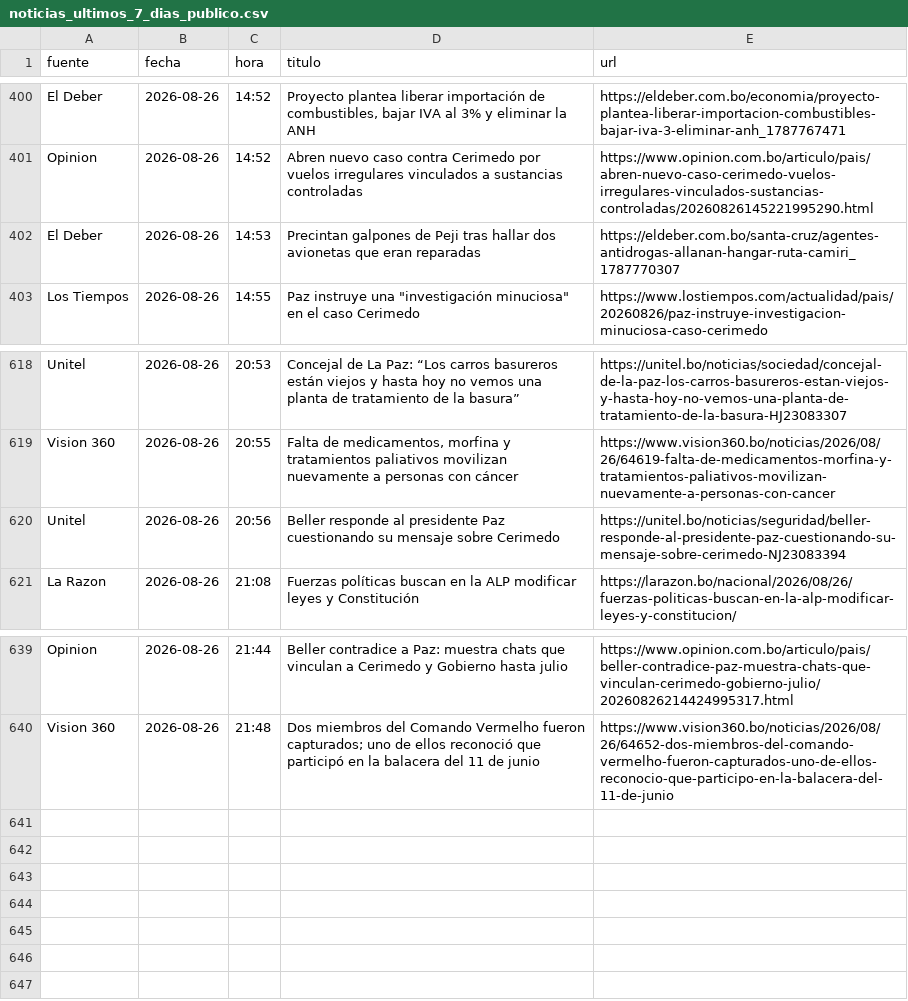
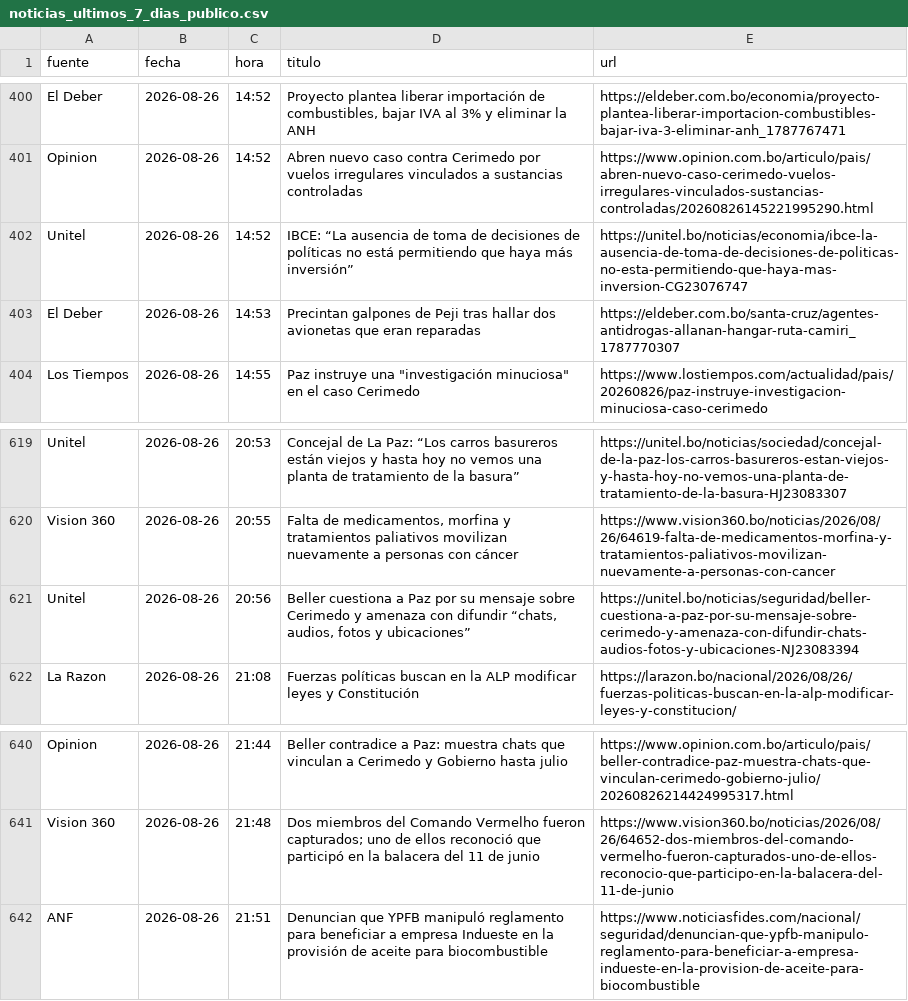
Before and after one commit to BohozX/Indices-de-Incertidumbre, a CSV file: noticias_ultimos_7_dias_publico.csv, drawn as a sheet; only a part is shown, gaps mark what is left out.

```diff
--- a/noticias_ultimos_7_dias_publico.csv
+++ b/noticias_ultimos_7_dias_publico.csv
@@ -401,2 +401,3 @@ El Deber,2026-08-26,14:52,"Proyecto plantea liberar importación de combustibles
 Opinion,2026-08-26,14:52,Abren nuevo caso contra Cerimedo por vuelos irregulares vinculados a sustancias controladas,https://www.opinion.com.bo/articulo/pais/abren-nuevo-caso-cerimedo-vuelos-irregulares-vinculados-sustancias-controladas/20260826145221995290.html
+Unitel,2026-08-26,14:52,IBCE: “La ausencia de toma de decisiones de políticas no está permitiendo que haya más inversión”,https://unitel.bo/noticias/economia/ibce-la-ausencia-de-toma-de-decisiones-de-politicas-no-esta-permitiendo-que-haya-mas-inversion-CG23076747
 El Deber,2026-08-26,14:53,Precintan galpones de Peji tras hallar dos avionetas que eran reparadas,https://eldeber.com.bo/santa-cruz/agentes-antidrogas-allanan-hangar-ruta-camiri_1787770307
@@ -619,3 +620,3 @@ Unitel,2026-08-26,20:53,Concejal de La Paz: “Los carros basureros están viejo
 Vision 360,2026-08-26,20:55,"Falta de medicamentos, morfina y tratamientos paliativos movilizan nuevamente a personas con cáncer",https://www.vision360.bo/noticias/2026/08/26/64619-falta-de-medicamentos-morfina-y-tratamientos-paliativos-movilizan-nuevamente-a-personas-con-cancer
-Unitel,2026-08-26,20:56,Beller responde al presidente Paz cuestionando su mensaje sobre Cerimedo,https://unitel.bo/noticias/seguridad/beller-responde-al-presidente-paz-cuestionando-su-mensaje-sobre-cerimedo-NJ23083394
+Unitel,2026-08-26,20:56,"Beller cuestiona a Paz por su mensaje sobre Cerimedo y amenaza con difundir “chats, audios, fotos y ubicaciones”",https://unitel.bo/noticias/seguridad/beller-cuestiona-a-paz-por-su-mensaje-sobre-cerimedo-y-amenaza-con-difundir-chats-audios-fotos-y-ubicaciones-NJ23083394
 La Razon,2026-08-26,21:08,Fuerzas políticas buscan en la ALP modificar leyes y Constitución,https://larazon.bo/nacional/2026/08/26/fuerzas-politicas-buscan-en-la-alp-modificar-leyes-y-constitucion/
@@ -640 +641,2 @@ Opinion,2026-08-26,21:44,Beller contradice a Paz: muestra chats que vinculan a C
 Vision 360,2026-08-26,21:48,Dos miembros del Comando Vermelho fueron capturados; uno de ellos reconoció que participó en la balacera del 11 de junio,https://www.vision360.bo/noticias/2026/08/26/64652-dos-miembros-del-comando-vermelho-fueron-capturados-uno-de-ellos-reconocio-que-participo-en-la-balacera-del-11-de-junio
+ANF,2026-08-26,21:51,Denuncian que YPFB manipuló reglamento para beneficiar a empresa Indueste en la provisión de aceite para biocombustible,https://www.noticiasfides.com/nacional/seguridad/denuncian-que-ypfb-manipulo-reglamento-para-beneficiar-a-empresa-indueste-en-la-provision-de-aceite-para-biocombustible
```
Also changed, not shown: 1 other file.
